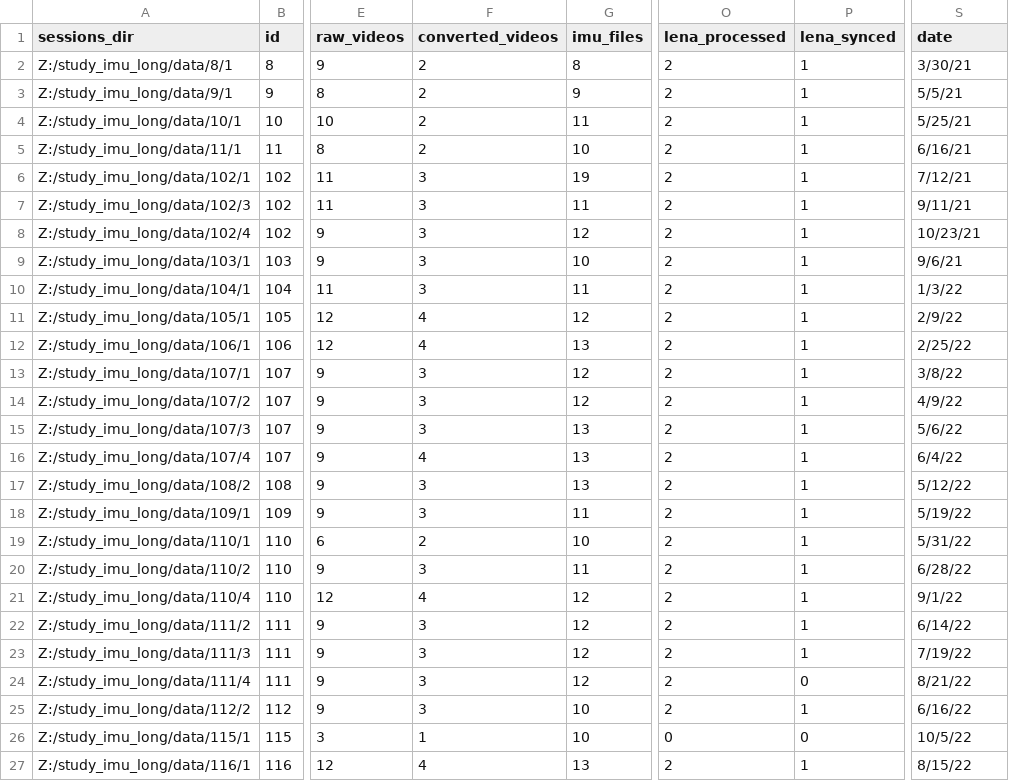
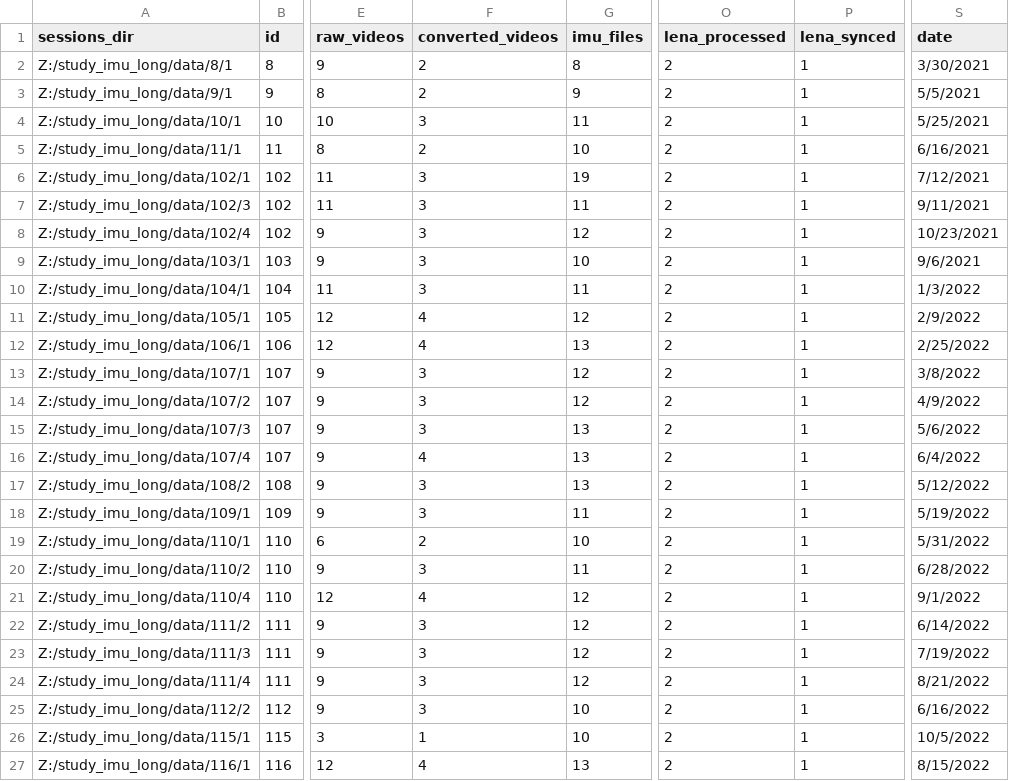
Before and after one commit to JohnFranchak/imu_long, a CSV file: project_status/project_dashboard.csv, drawn as a sheet; only a part is shown, gaps mark what is left out; the diff covers the shown part only; the diff names each change by its address in the sheet, - before the commit and + after, or states it on an @@ line.

Commit message:
udpated lena stuff

```diff
--- a/project_status/project_dashboard.csv
+++ b/project_status/project_dashboard.csv
-S2 (date): 3/30/21
+S2 (date): 3/30/2021
-S3 (date): 5/5/21
+S3 (date): 5/5/2021
-F4 (converted_videos): 2
+F4 (converted_videos): 3
-S4 (date): 5/25/21
+S4 (date): 5/25/2021
-S5 (date): 6/16/21
+S5 (date): 6/16/2021
-S6 (date): 7/12/21
+S6 (date): 7/12/2021
-S7 (date): 9/11/21
+S7 (date): 9/11/2021
-S8 (date): 10/23/21
+S8 (date): 10/23/2021
-S9 (date): 9/6/21
+S9 (date): 9/6/2021
-S10 (date): 1/3/22
+S10 (date): 1/3/2022
-S11 (date): 2/9/22
+S11 (date): 2/9/2022
-S12 (date): 2/25/22
+S12 (date): 2/25/2022
-S13 (date): 3/8/22
+S13 (date): 3/8/2022
-S14 (date): 4/9/22
+S14 (date): 4/9/2022
-S15 (date): 5/6/22
+S15 (date): 5/6/2022
-S16 (date): 6/4/22
+S16 (date): 6/4/2022
-S17 (date): 5/12/22
+S17 (date): 5/12/2022
-S18 (date): 5/19/22
+S18 (date): 5/19/2022
-S19 (date): 5/31/22
+S19 (date): 5/31/2022
-S20 (date): 6/28/22
+S20 (date): 6/28/2022
-S21 (date): 9/1/22
+S21 (date): 9/1/2022
-S22 (date): 6/14/22
+S22 (date): 6/14/2022
-S23 (date): 7/19/22
+S23 (date): 7/19/2022
-P24 (lena_synced): 0
+P24 (lena_synced): 1
-S24 (date): 8/21/22
+S24 (date): 8/21/2022
-S25 (date): 6/16/22
+S25 (date): 6/16/2022
-O26 (lena_processed): 0
+O26 (lena_processed): 2
-P26 (lena_synced): 0
+P26 (lena_synced): 1
-S26 (date): 10/5/22
+S26 (date): 10/5/2022
-S27 (date): 8/15/22
+S27 (date): 8/15/2022
```
Also changed, not shown: 34 edited cells elsewhere in this file, 2 other files.
